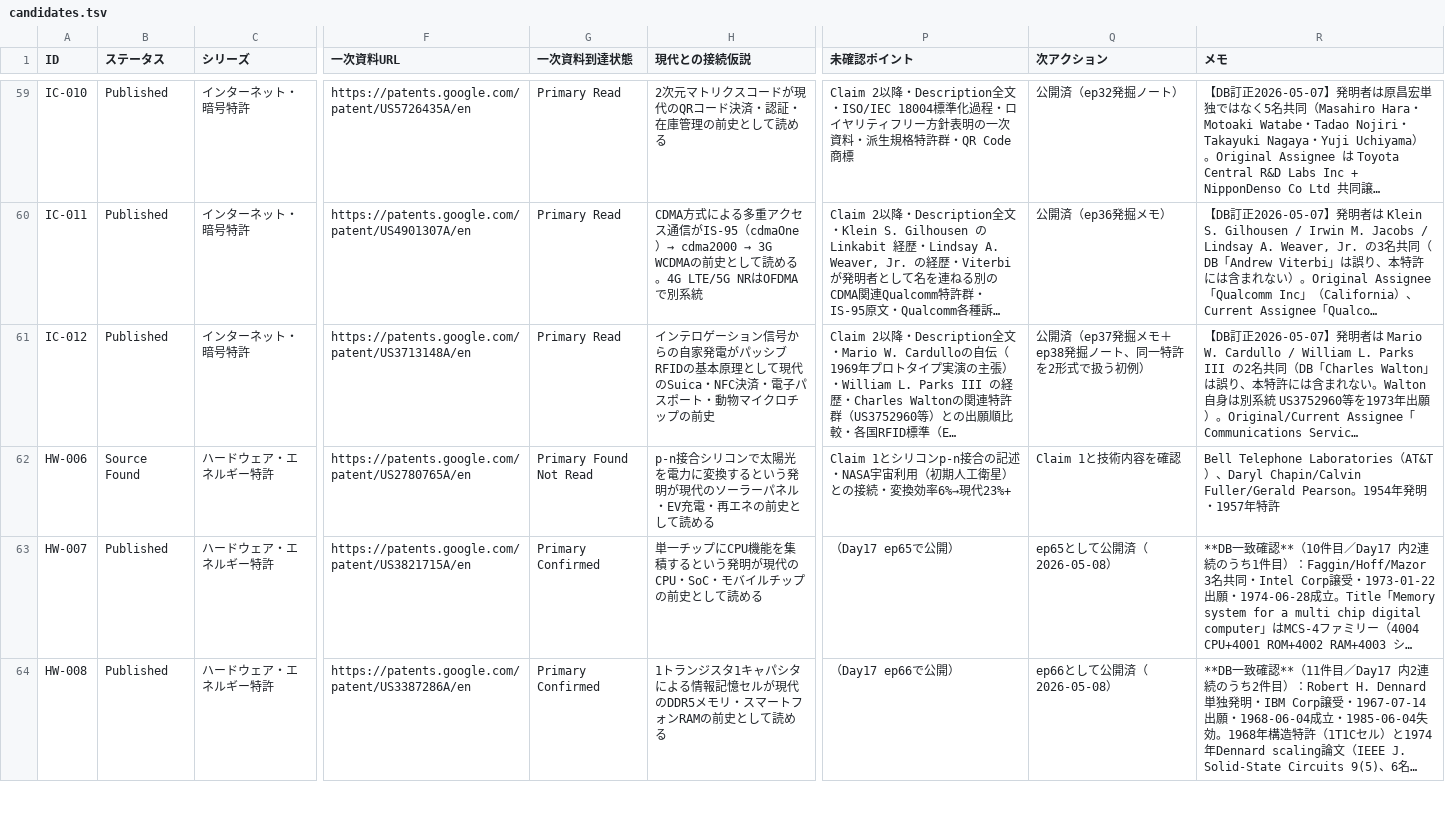
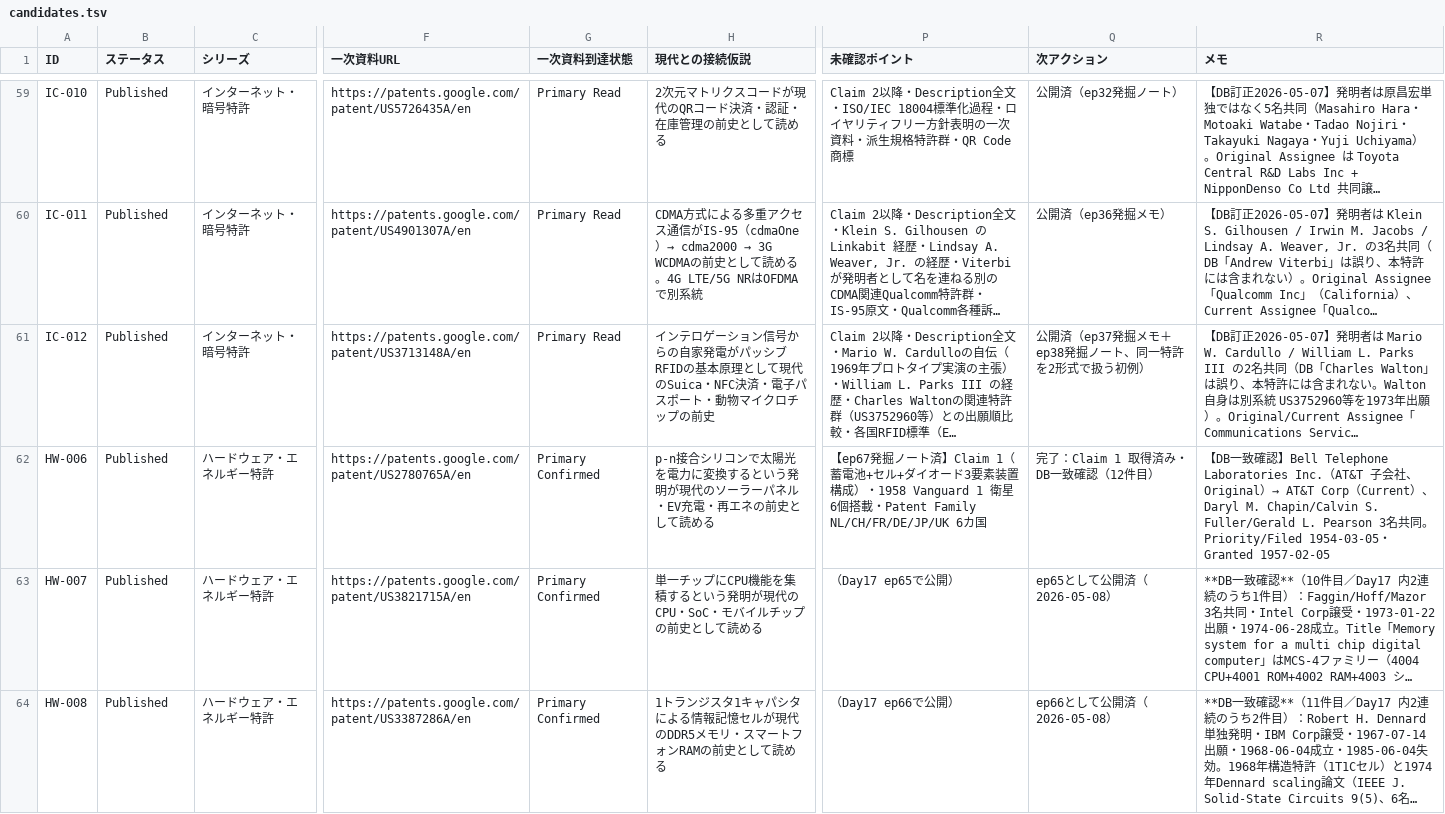
Before and after one commit to harunayonezawa2026/ai-archaeology, a TSV file: db/candidates.tsv, drawn as a sheet; only a part is shown, gaps mark what is left out; long unchanged cells end in …; the diff covers the shown part only; the diff names each change by its address in the sheet, - before the commit and + after, or states it on an @@ line.

```diff
--- a/db/candidates.tsv
+++ b/db/candidates.tsv
-B62 (ステータス): Source Found
+B62 (ステータス): Published
-G62 (一次資料到達状態): Primary Found Not Read
+G62 (一次資料到達状態): Primary Confirmed
-P62 (未確認ポイント): Claim 1とシリコンp-n接合の記述・NASA宇宙利用（初期人工衛星）との接続・変換効率6%→現代23%+
+P62 (未確認ポイント): 【ep67発掘ノート済】Claim 1（蓄電池+セル+ダイオード3要素装置構成）・1958 Vanguard 1 衛星6個搭載・Patent Family NL/CH/FR/DE/JP/UK 6カ国
-Q62 (次アクション): Claim 1と技術内容を確認
+Q62 (次アクション): 完了：Claim 1 取得済み・DB一致確認（12件目）
-R62 (メモ): Bell Telephone Laboratories（AT&T）、Daryl Chapin/Calvin Fuller/Gerald Pearson。1954年発明・1957年特許
+R62 (メモ): 【DB一致確認】Bell Telephone Laboratories Inc.（AT&T 子会社、Original）→ AT&T Corp（Current）、Daryl M. Chapin/Calvin S. Fuller/Gerald L. Pearson 3名共同。Priority/Filed 1954-03-05・Granted 1957-02-05
```
Also changed, not shown: 10 edited cells elsewhere in this file.
